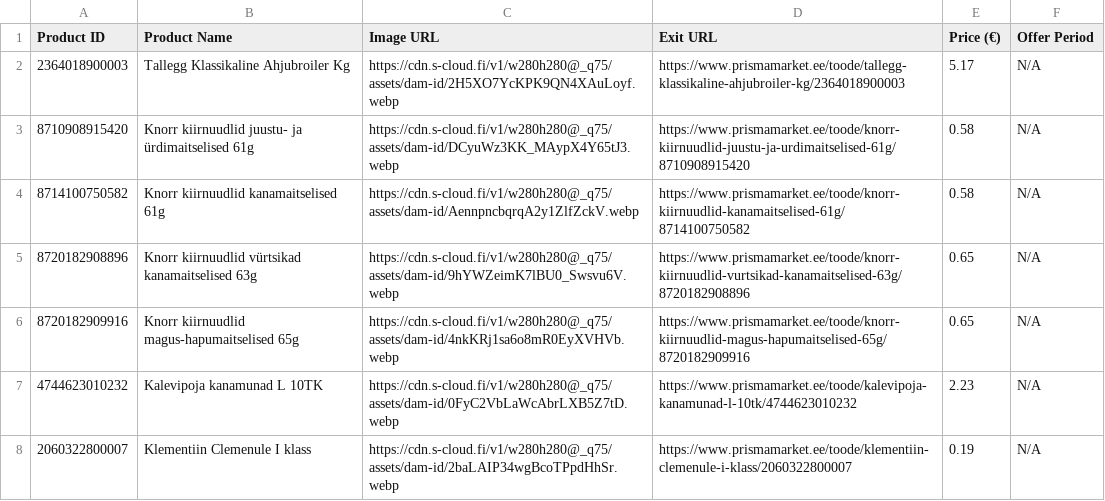
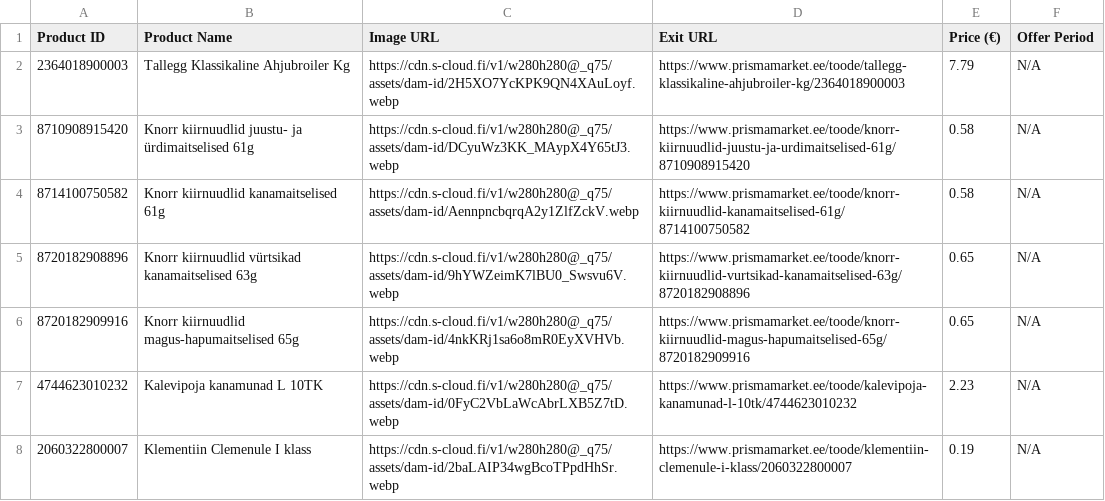
Before and after one commit to tanelneemoja/test, a CSV file: prisma_products.csv, drawn as a sheet.

```diff
--- a/prisma_products.csv
+++ b/prisma_products.csv
@@ -1,3 +1,3 @@
 Product ID,Product Name,Image URL,Exit URL,Price (€),Offer Period
-2364018900003,Tallegg Klassikaline Ahjubroiler Kg,https://cdn.s-cloud.fi/v1/w280h280@_q75/assets/dam-id/2H5XO7YcKPK9QN4XAuLoyf.webp,https://www.prismamarket.ee/toode/tallegg-klassikaline-ahjubroiler-kg/2364018900003,5.17,N/A
+2364018900003,Tallegg Klassikaline Ahjubroiler Kg,https://cdn.s-cloud.fi/v1/w280h280@_q75/assets/dam-id/2H5XO7YcKPK9QN4XAuLoyf.webp,https://www.prismamarket.ee/toode/tallegg-klassikaline-ahjubroiler-kg/2364018900003,7.79,N/A
 8710908915420,Knorr kiirnuudlid juustu- ja ürdimaitselised 61g,https://cdn.s-cloud.fi/v1/w280h280@_q75/assets/dam-id/DCyuWz3KK_MAypX4Y65tJ3.webp,https://www.prismamarket.ee/toode/knorr-kiirnuudlid-juustu-ja-urdimaitselised-61g/8710908915420,0.58,N/A
```
